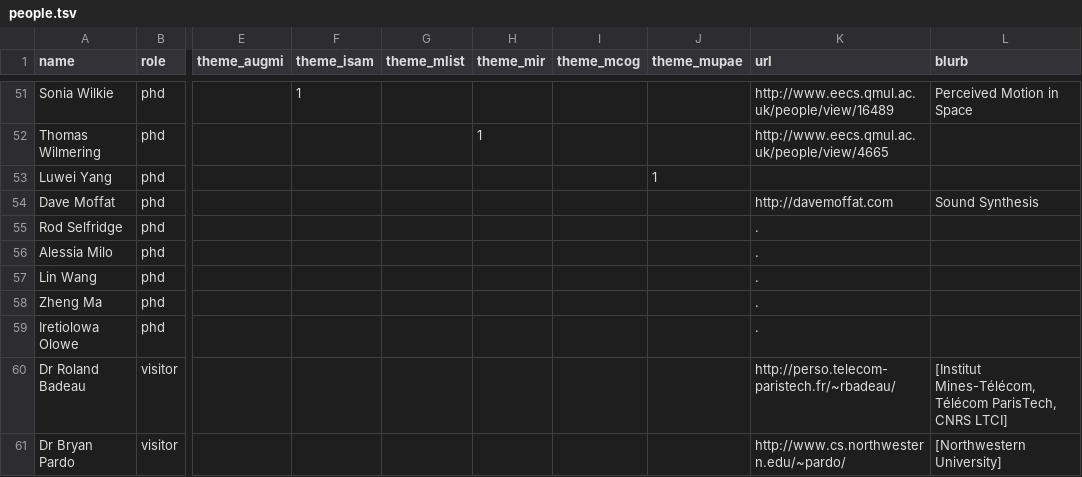
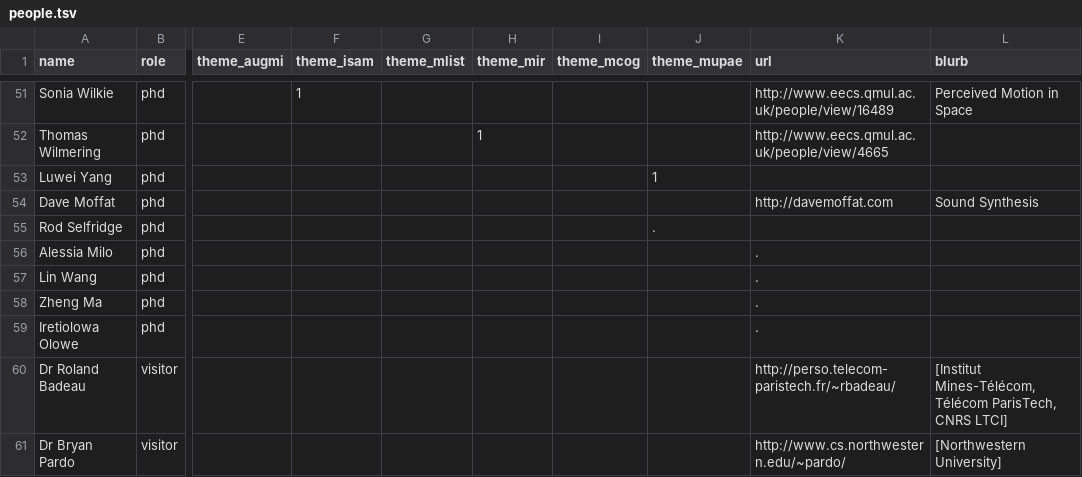
Before and after one commit to c4dm/c4dmpoole, a TSV file: input/people.tsv, drawn as a sheet; only a part is shown, gaps mark what is left out; the diff names each change by its address in the sheet, - before the commit and + after, or states it on an @@ line.

Commit message:
people.tsv - fix numtabs

```diff
--- a/input/people.tsv
+++ b/input/people.tsv
-J55 (theme_mupae): (empty)
+J55 (theme_mupae): .
-K55 (url): .
+K55 (url): (empty)
```
